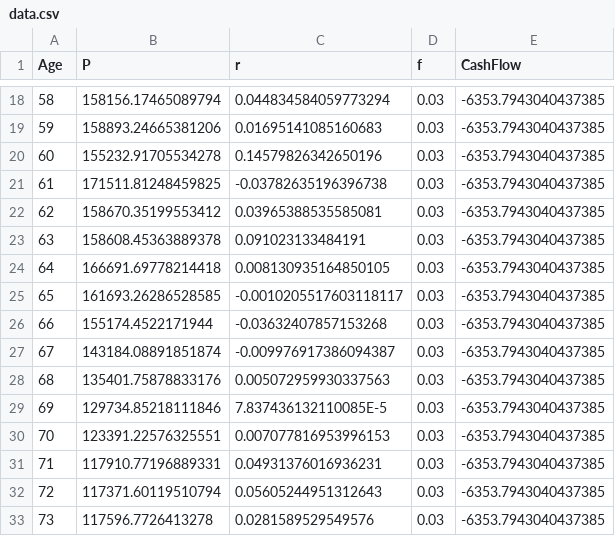
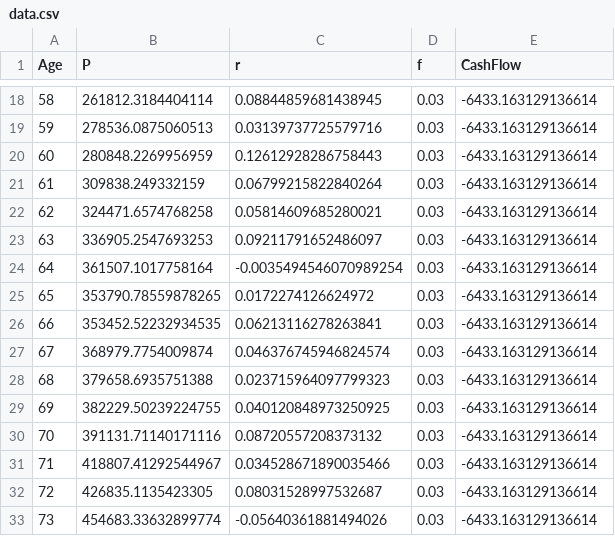
Before and after one commit to jevargas-m/retirement-planner, a CSV file: data.csv, drawn as a sheet; only a part is shown, gaps mark what is left out; the diff covers the shown part only.

```diff
--- a/data.csv
+++ b/data.csv
@@ -18,16 +18,16 @@ Age,P,r,f,CashFlow
-58,158156.17465089794,0.044834584059773294,0.03,-6353.7943040437385
-59,158893.24665381206,0.01695141085160683,0.03,-6353.7943040437385
-60,155232.91705534278,0.14579826342650196,0.03,-6353.7943040437385
-61,171511.81248459825,-0.03782635196396738,0.03,-6353.7943040437385
-62,158670.35199553412,0.03965388535585081,0.03,-6353.7943040437385
-63,158608.45363889378,0.091023133484191,0.03,-6353.7943040437385
-64,166691.69778214418,0.008130935164850105,0.03,-6353.7943040437385
-65,161693.26286528585,-0.0010205517603118117,0.03,-6353.7943040437385
-66,155174.4522171944,-0.03632407857153268,0.03,-6353.7943040437385
-67,143184.08891851874,-0.009976917386094387,0.03,-6353.7943040437385
-68,135401.75878833176,0.005072959930337563,0.03,-6353.7943040437385
-69,129734.85218111846,7.837436132110085E-5,0.03,-6353.7943040437385
-70,123391.22576325551,0.007077816953996153,0.03,-6353.7943040437385
-71,117910.77196889331,0.04931376016936231,0.03,-6353.7943040437385
-72,117371.60119510794,0.05605244951312643,0.03,-6353.7943040437385
-73,117596.7726413278,0.0281589529549576,0.03,-6353.7943040437385
+58,261812.3184404114,0.08844859681438945,0.03,-6433.163129136614
+59,278536.0875060513,0.03139737725579716,0.03,-6433.163129136614
+60,280848.2269956959,0.12612928286758443,0.03,-6433.163129136614
+61,309838.249332159,0.06799215822840264,0.03,-6433.163129136614
+62,324471.6574768258,0.05814609685280021,0.03,-6433.163129136614
+63,336905.2547693253,0.09211791652486097,0.03,-6433.163129136614
+64,361507.1017758164,-0.0035494546070989254,0.03,-6433.163129136614
+65,353790.78559878265,0.0172274126624972,0.03,-6433.163129136614
+66,353452.52232934535,0.06213116278263841,0.03,-6433.163129136614
+67,368979.7754009874,0.046376745946824574,0.03,-6433.163129136614
+68,379658.6935751388,0.023715964097799323,0.03,-6433.163129136614
+69,382229.50239224755,0.040120848973250925,0.03,-6433.163129136614
+70,391131.71140171116,0.08720557208373132,0.03,-6433.163129136614
+71,418807.41292544967,0.034528671890035466,0.03,-6433.163129136614
+72,426835.1135423305,0.08031528997532687,0.03,-6433.163129136614
+73,454683.33632899774,-0.05640361881494026,0.03,-6433.163129136614
```
Also changed, not shown: 143 edited cells elsewhere in this file, 15 other files.
